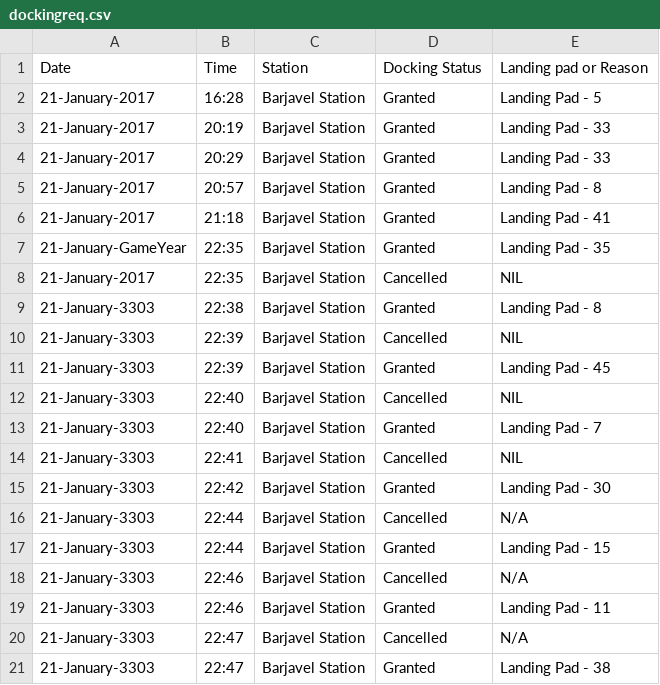
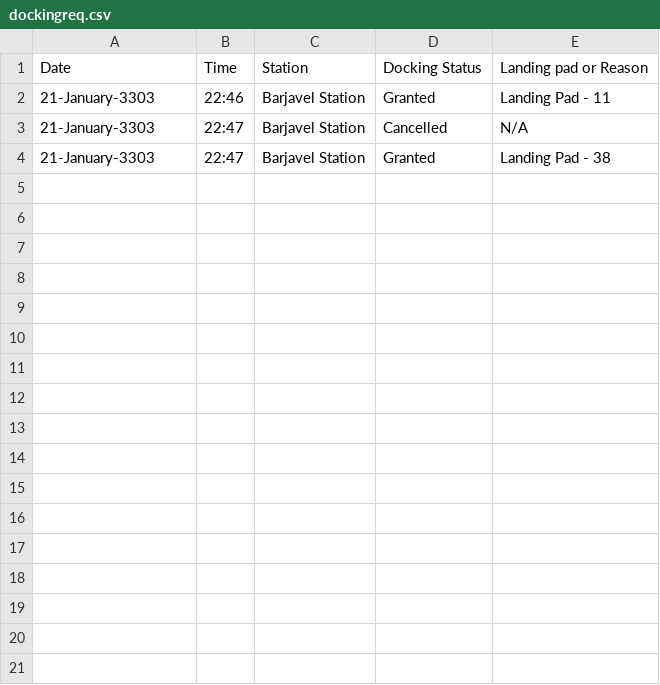
Before and after one commit to EclipzzeX/EDDI, a CSV file: Data/dockingreq.csv, drawn as a sheet; the diff names each change by its address in the sheet, - before the commit and + after, or states it on an @@ line.

```diff
--- a/Data/dockingreq.csv
+++ b/Data/dockingreq.csv
-row 2: 21-January-2017 | 16:28 | Barjavel Station | Granted | Landing Pad - 5
-row 3: 21-January-2017 | 20:19 | Barjavel Station | Granted | Landing Pad - 33
-row 4: 21-January-2017 | 20:29 | Barjavel Station | Granted | Landing Pad - 33
-row 5: 21-January-2017 | 20:57 | Barjavel Station | Granted | Landing Pad - 8
-row 6: 21-January-2017 | 21:18 | Barjavel Station | Granted | Landing Pad - 41
-row 7: 21-January-GameYear | 22:35 | Barjavel Station | Granted | Landing Pad - 35
-row 8: 21-January-2017 | 22:35 | Barjavel Station | Cancelled | NIL
-row 9: 21-January-3303 | 22:38 | Barjavel Station | Granted | Landing Pad - 8
-row 10: 21-January-3303 | 22:39 | Barjavel Station | Cancelled | NIL
-row 11: 21-January-3303 | 22:39 | Barjavel Station | Granted | Landing Pad - 45
-row 12: 21-January-3303 | 22:40 | Barjavel Station | Cancelled | NIL
-row 13: 21-January-3303 | 22:40 | Barjavel Station | Granted | Landing Pad - 7
-row 14: 21-January-3303 | 22:41 | Barjavel Station | Cancelled | NIL
-row 15: 21-January-3303 | 22:42 | Barjavel Station | Granted | Landing Pad - 30
-row 16: 21-January-3303 | 22:44 | Barjavel Station | Cancelled | N/A
-row 17: 21-January-3303 | 22:44 | Barjavel Station | Granted | Landing Pad - 15
-row 18: 21-January-3303 | 22:46 | Barjavel Station | Cancelled | N/A
```
Also changed, not shown: Data/bodyscan.csv, Data/currentjump.csv, 11 other files.
